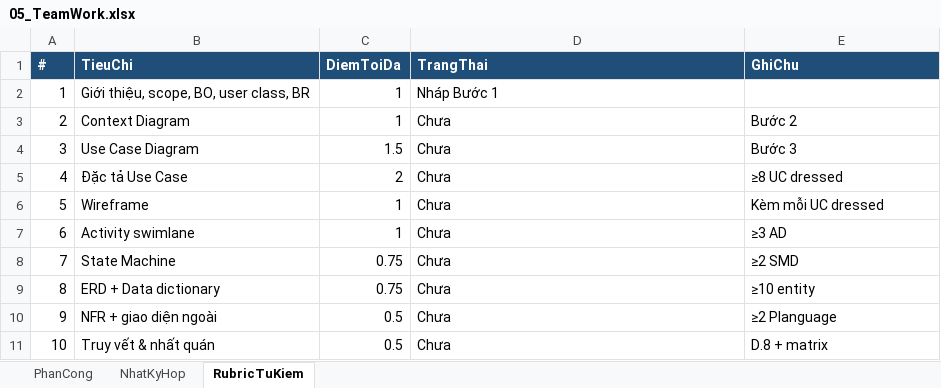
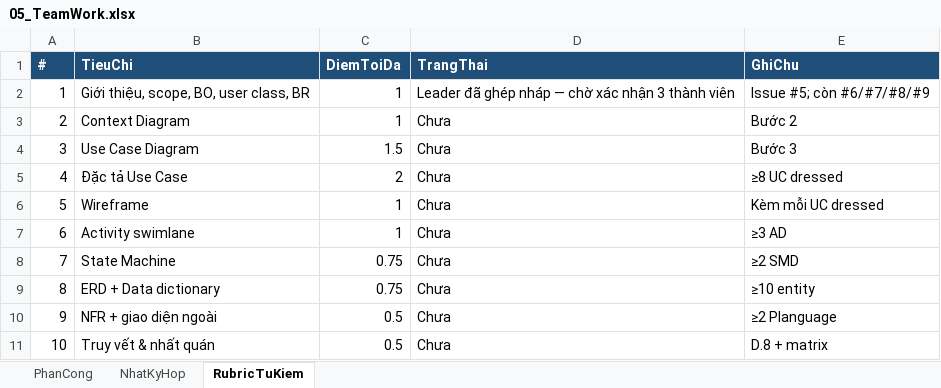
Before and after one commit to phuocvanday/SWR302-GroupOfFour, an Excel workbook: 05_TeamWork.xlsx, sheet RubricTuKiem, drawn as a sheet; values as stored, in another font and other column widths than the file's, no borders; the diff names each change by its address in the sheet, - before the commit and + after, or states it on an @@ line.

```diff
--- a/05_TeamWork.xlsx (sheet RubricTuKiem)
+++ b/05_TeamWork.xlsx (sheet RubricTuKiem)
-D2 (TrangThai): Nháp Bước 1
+D2 (TrangThai): Leader đã ghép nháp — chờ xác nhận 3 thành viên
-E2 (GhiChu): (empty)
+E2 (GhiChu): Issue #5; còn #6/#7/#8/#9
```
Also changed, not shown: sheet NhatKyHop, sheet PhanCong, 2 other files.
